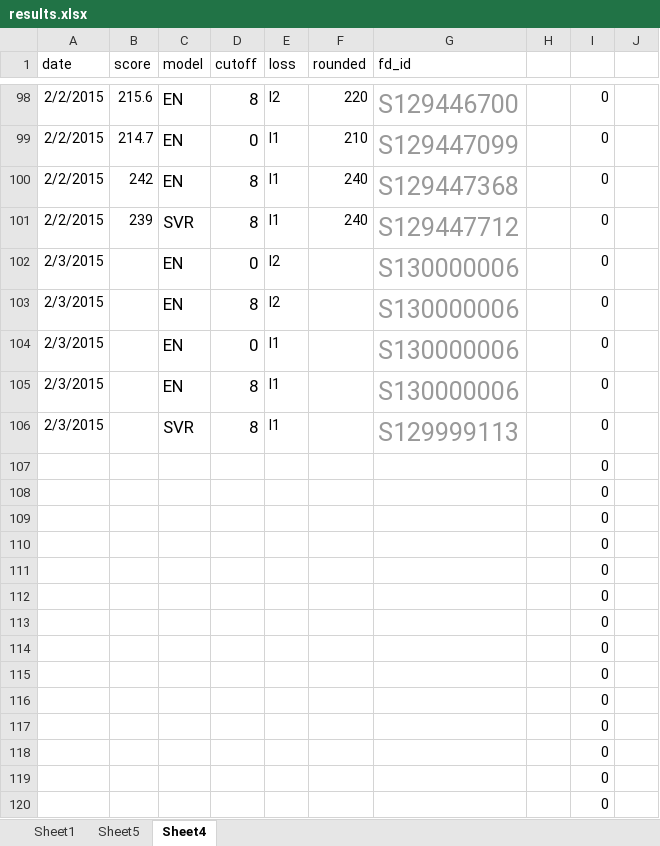
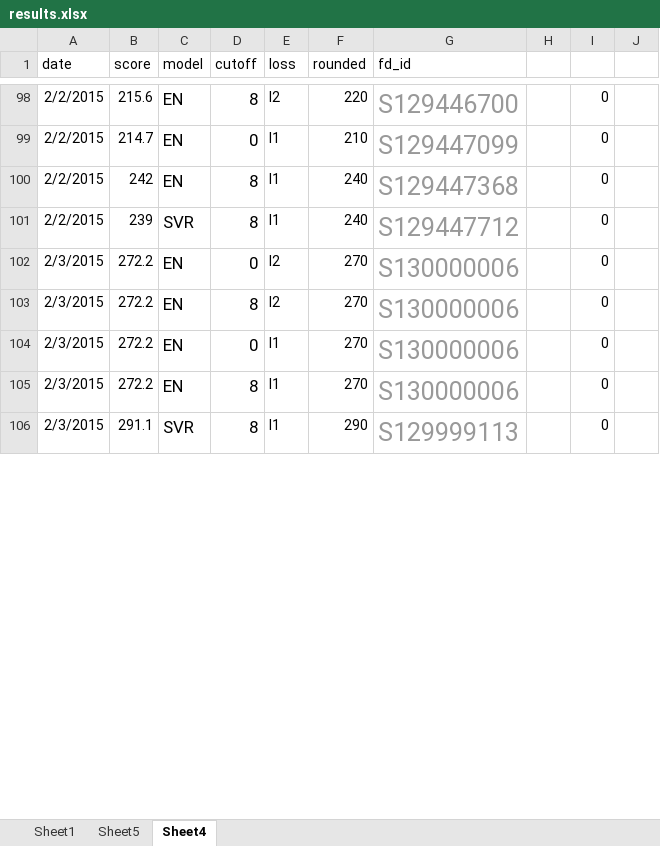
Before and after one commit to jesse123green/dfs-cbb, an Excel workbook: results.xlsx, sheet Sheet4, drawn as a sheet; only a part is shown, gaps mark what is left out; values as stored, in another font and other column widths than the file's, no borders; removed rows and columns are numbered as before the commit, all else as after; the diff covers the shown part only; the diff names each change by its address in the sheet, - before the commit and + after, or states it on an @@ line.

Commit message:
nn and minutes to models

```diff
--- a/results.xlsx (sheet Sheet4)
+++ b/results.xlsx (sheet Sheet4)
-B102:B105 (score): (empty)
+B102:B105 (score): 272.2
-F102:F105 (rounded): (empty)
+F102:F105 (rounded): 270
-B106 (score): (empty)
+B106 (score): 291.1
-F106 (rounded): (empty)
+F106 (rounded): 290
-row 107:  |  |  |  |  |  |  |  | 0
-row 108:  |  |  |  |  |  |  |  | 0
-row 109:  |  |  |  |  |  |  |  | 0
-row 110:  |  |  |  |  |  |  |  | 0
-row 111:  |  |  |  |  |  |  |  | 0
-row 112:  |  |  |  |  |  |  |  | 0
-row 113:  |  |  |  |  |  |  |  | 0
-row 114:  |  |  |  |  |  |  |  | 0
-row 115:  |  |  |  |  |  |  |  | 0
-row 116:  |  |  |  |  |  |  |  | 0
-row 117:  |  |  |  |  |  |  |  | 0
-row 118:  |  |  |  |  |  |  |  | 0
-row 119:  |  |  |  |  |  |  |  | 0
-row 120:  |  |  |  |  |  |  |  | 0
```
Also changed, not shown: 46 added rows, 32 removed rows and 2 edited cells elsewhere in this sheet, sheet Sheet5, charts or pictures, 26 other files.
